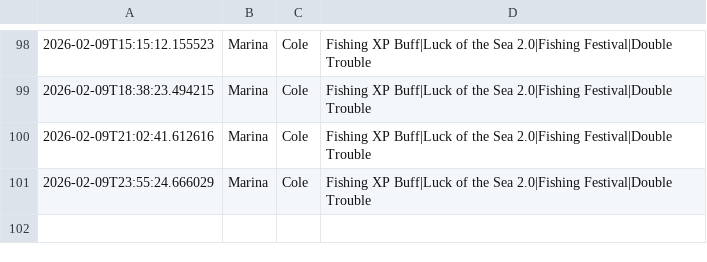
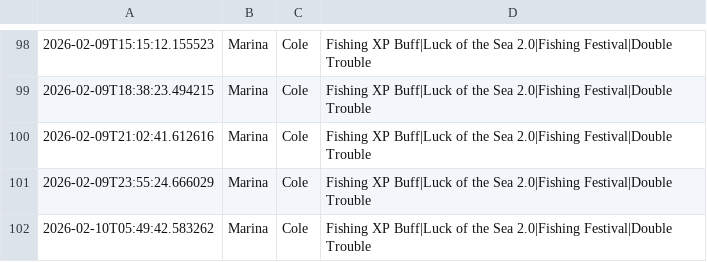
Before and after one commit to nicohauk217-ui/St-ndlich-kopie, a CSV file: data/events_daily.csv, drawn as a sheet; only a part is shown, gaps mark what is left out; the diff names each change by its address in the sheet, - before the commit and + after, or states it on an @@ line.

```diff
--- a/data/events_daily.csv
+++ b/data/events_daily.csv
+row 102: 2026-02-10T05:49:42.583262 | Marina | Cole | Fishing XP Buff|Luck of the Sea 2.0|Fishing Festival|Double Trouble
```
Also changed, not shown: 2 other files.
